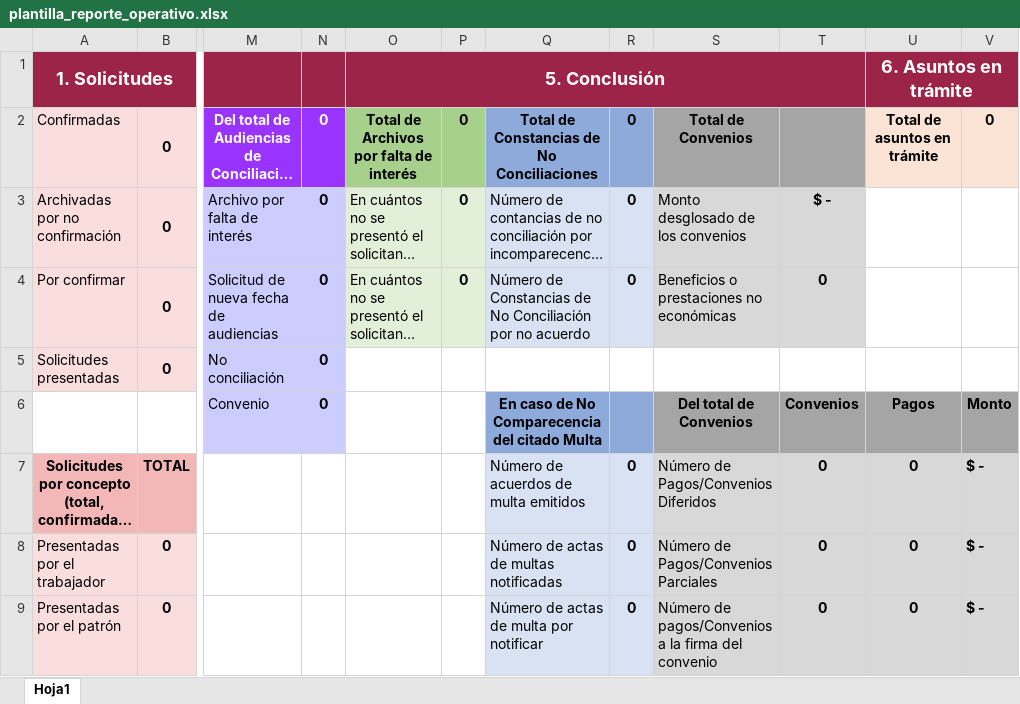
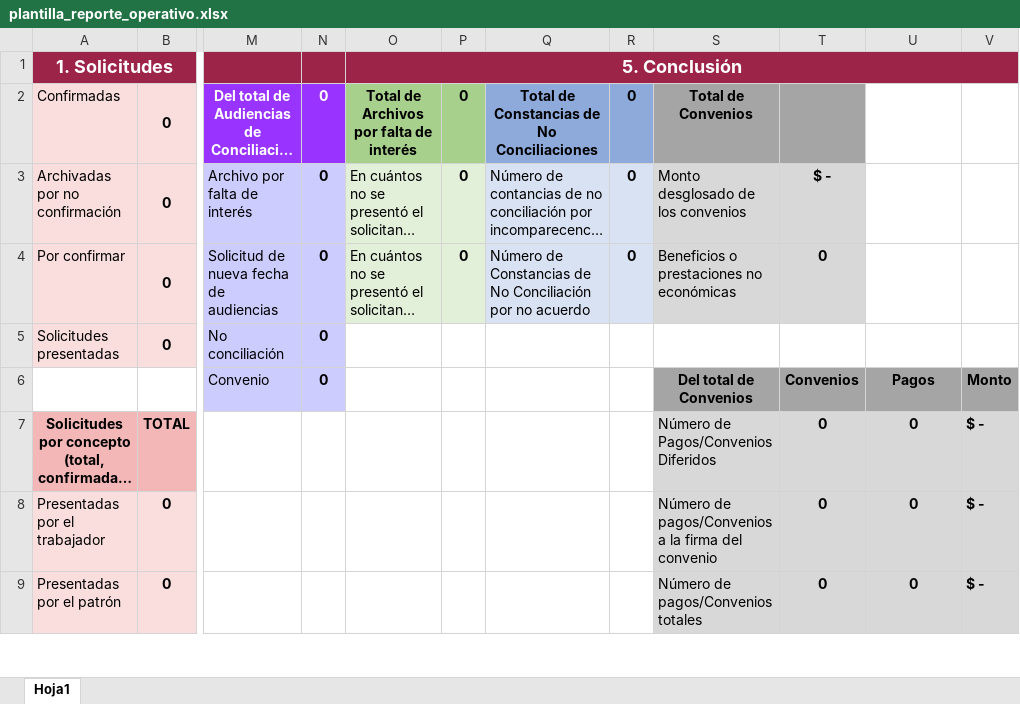
Before and after one commit to DarthCclet/Sinacol, an Excel workbook: database/datafiles/plantilla_reporte_operativo.xlsx, sheet Hoja1, drawn as a sheet; only a part is shown, gaps mark what is left out; long unchanged cells end in …; values as stored, in another font and other column widths than the file's, no borders; removed rows and columns are numbered as before the commit, all else as after; the diff covers the shown part only; the diff names each change by its address in the sheet, - before the commit and + after, or states it on an @@ line.

Commit message:
Reporte operativo primer release

```diff
--- a/database/datafiles/plantilla_reporte_operativo.xlsx (sheet Hoja1)
+++ b/database/datafiles/plantilla_reporte_operativo.xlsx (sheet Hoja1)
-O1:T1 merged
+O1:V1 merged
-U1: 6. Asuntos en trámite
+U1: (empty)
-U1:V1 merged
-U2: Total de asuntos en trámite
+U2: (empty)
-U2:V2 fill: #FBE4D5
+U2:V2 fill: none
-V2: 0
+V2: (empty)
-Q6: En caso de No Comparecencia del citado Multa
+Q6: (empty)
-Q6:R6 fill: #8EAADB
+Q6:R6 fill: none
-Q7: Número de acuerdos de multa emitidos
+Q7: (empty)
-Q7:R9 fill: #D9E2F3
+Q7:R9 fill: none
-R7:R9: 0
+R7:R9: (empty)
-Q8: Número de actas de multas notificadas
+Q8: (empty)
-S8: Número de Pagos/Convenios Parciales
+S8: Número de pagos/Convenios a la firma del convenio
-Q9: Número de actas de multa por notificar
+Q9: (empty)
-S9: Número de pagos/Convenios a la firma del convenio
+S9: Número de pagos/Convenios totales
```
Also changed, not shown: 1 added row, 1 removed row, 6 edited cells and cell formats elsewhere in this sheet, formulas that keep their value, 2 other files.
